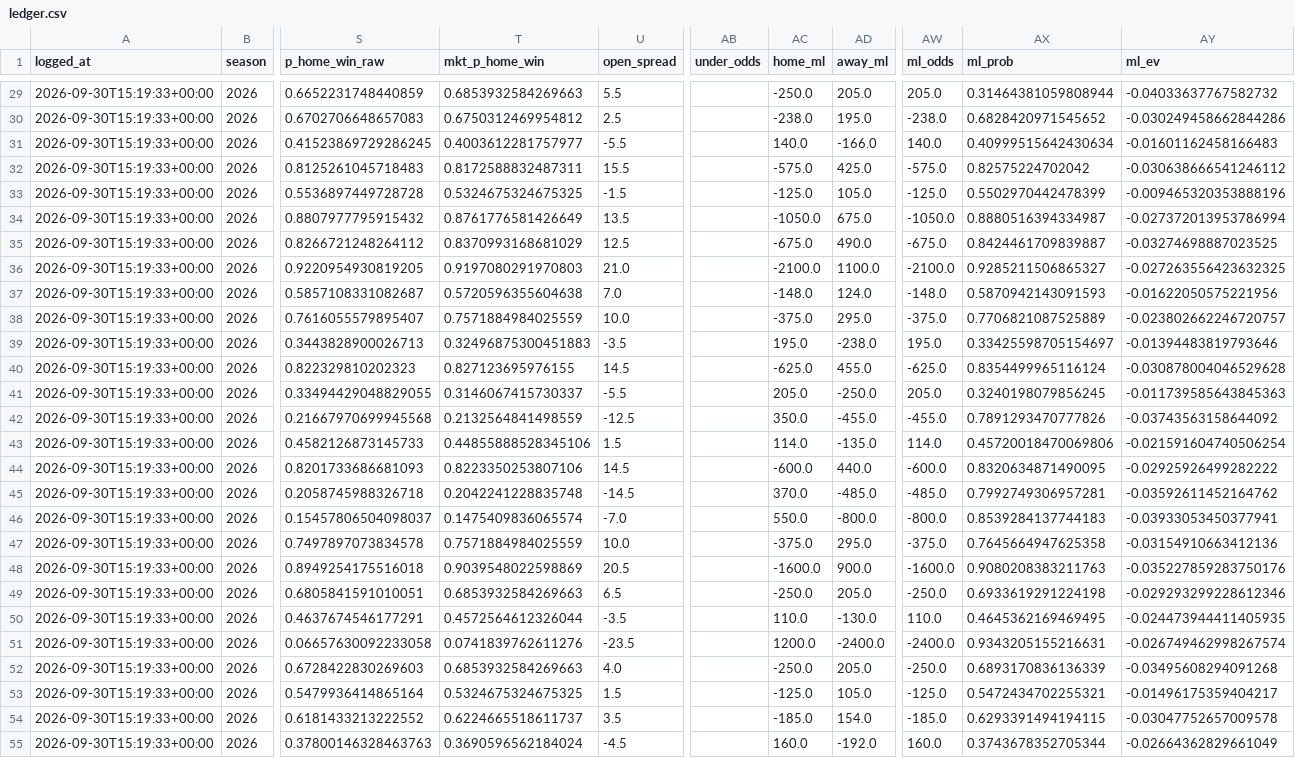
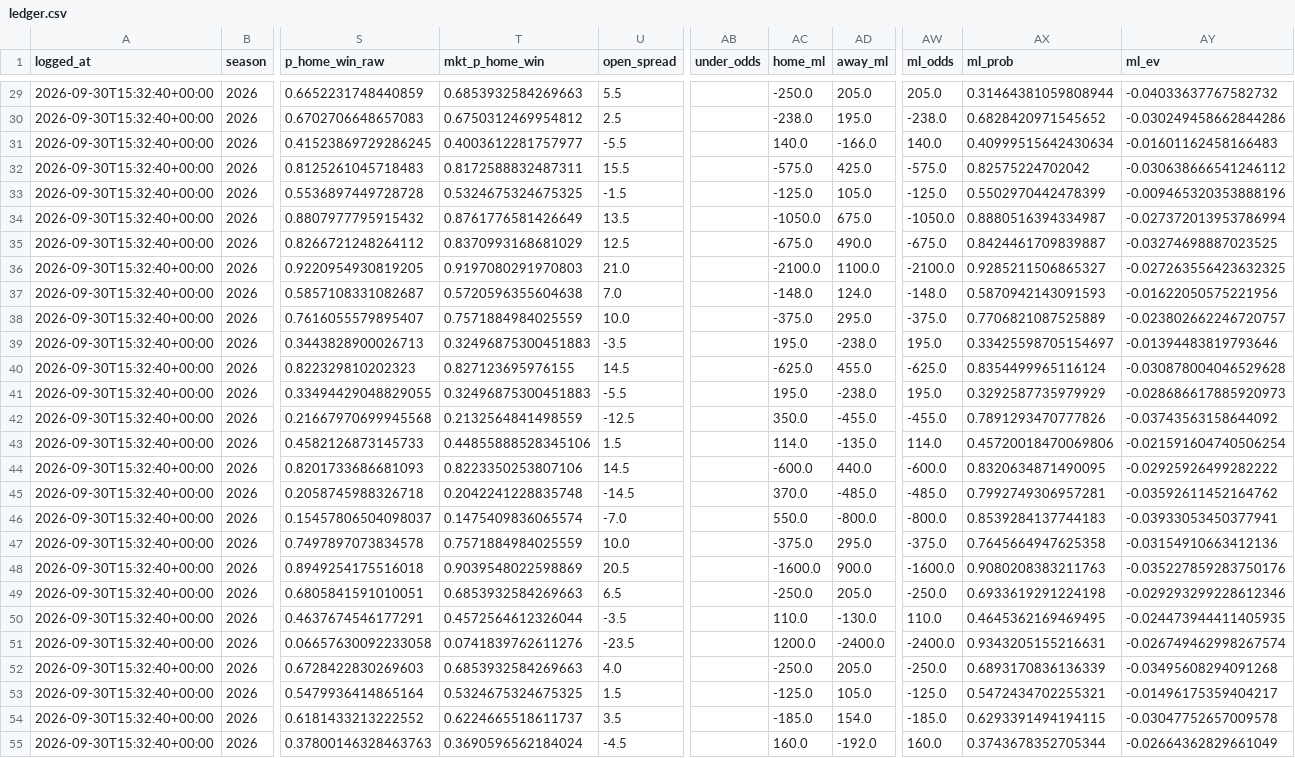
Before and after one commit to CarsonBillig/football-model, a CSV file: output/cfb/ledger.csv, drawn as a sheet; only a part is shown, gaps mark what is left out; the diff covers the shown part only; the diff names each change by its address in the sheet, - before the commit and + after, or states it on an @@ line.

```diff
--- a/output/cfb/ledger.csv
+++ b/output/cfb/ledger.csv
-A29:A55 (logged_at): 2026-09-30T15:19:33+00:00
+A29:A55 (logged_at): 2026-09-30T15:32:40+00:00
-T41 (mkt_p_home_win): 0.3146067415730337
+T41 (mkt_p_home_win): 0.32496875300451883
-AC41 (home_ml): 205.0
+AC41 (home_ml): 195.0
-AD41 (away_ml): -250.0
+AD41 (away_ml): -238.0
-AW41 (ml_odds): 205.0
+AW41 (ml_odds): 195.0
-AX41 (ml_prob): 0.3240198079856245
+AX41 (ml_prob): 0.3292587735979929
-AY41 (ml_ev): -0.011739585643845363
+AY41 (ml_ev): -0.028686617885920973
```
Also changed, not shown: 35 edited cells elsewhere in this file, output/current_predictions.csv, output/ledger.csv, 7 other files.
